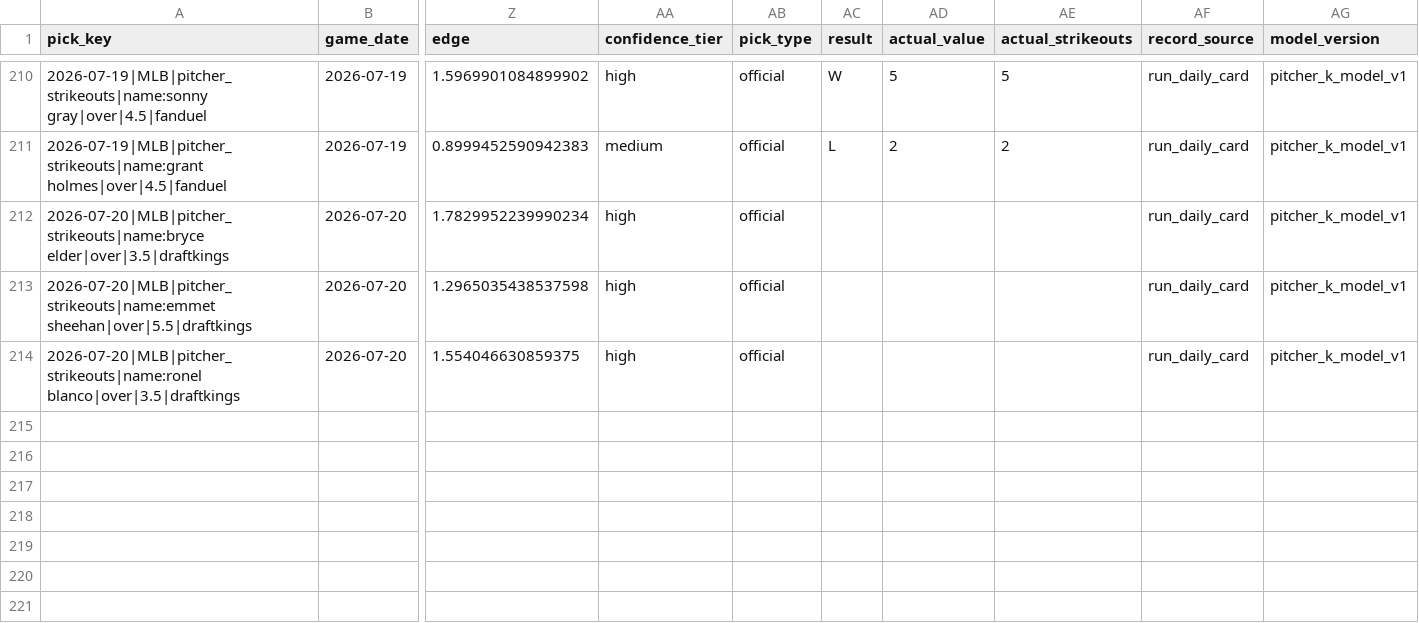
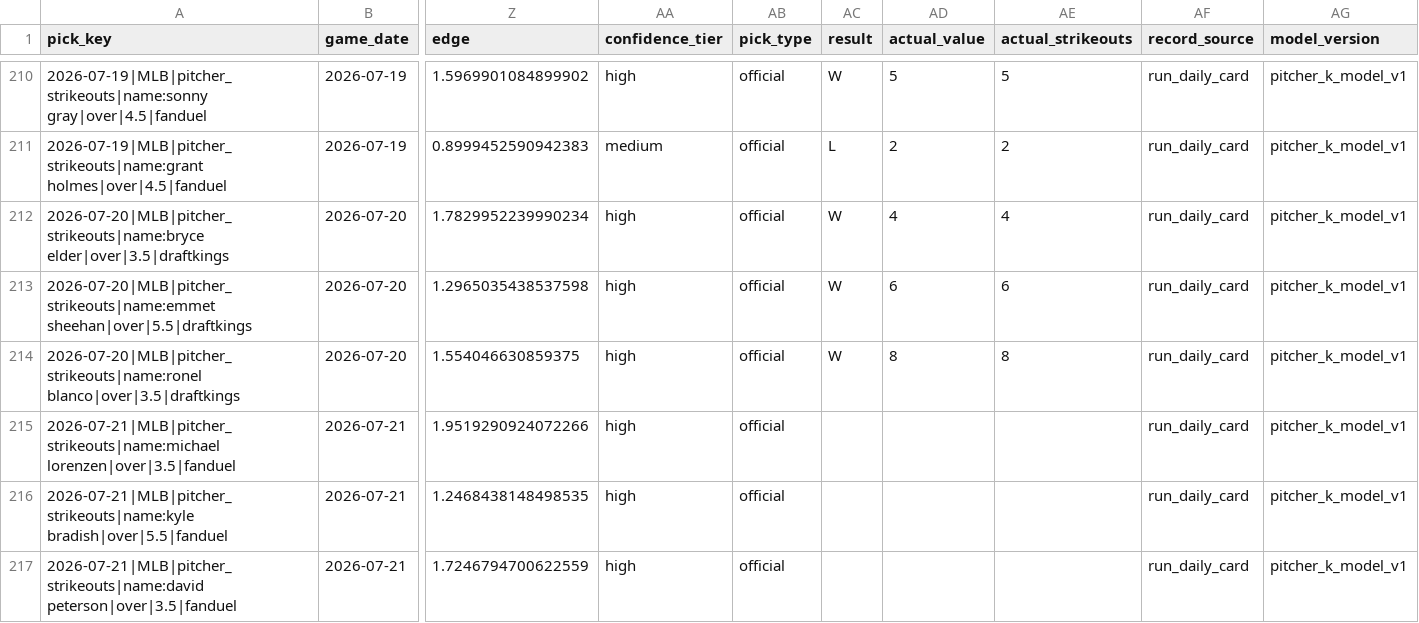
Before and after one commit to Ethrogo/proGramble, a CSV file: MLB/data/tracking/official_picks_history.csv, drawn as a sheet; only a part is shown, gaps mark what is left out; rows hold the shown columns only; the diff names each change by its address in the sheet, - before the commit and + after, or states it on an @@ line.

```diff
--- a/MLB/data/tracking/official_picks_history.csv
+++ b/MLB/data/tracking/official_picks_history.csv
-AC212:AC214 (result): (empty)
+AC212:AC214 (result): W
-AD212 (actual_value): (empty)
+AD212 (actual_value): 4
-AE212 (actual_strikeouts): (empty)
+AE212 (actual_strikeouts): 4
-AD213 (actual_value): (empty)
+AD213 (actual_value): 6
-AE213 (actual_strikeouts): (empty)
+AE213 (actual_strikeouts): 6
-AD214 (actual_value): (empty)
+AD214 (actual_value): 8
-AE214 (actual_strikeouts): (empty)
+AE214 (actual_strikeouts): 8
+row 215: 2026-07-21|MLB|pitcher_strikeouts|name:michael lorenzen|over|3.5|fanduel | 2026-07-21 | 1.9519290924072266 | high | official |  |  |  | run_daily_card | pitcher_k_model_v1
+row 216: 2026-07-21|MLB|pitcher_strikeouts|name:kyle bradish|over|5.5|fanduel | 2026-07-21 | 1.2468438148498535 | high | official |  |  |  | run_daily_card | pitcher_k_model_v1
+row 217: 2026-07-21|MLB|pitcher_strikeouts|name:david peterson|over|3.5|fanduel | 2026-07-21 | 1.7246794700622559 | high | official |  |  |  | run_daily_card | pitcher_k_model_v1
```
Also changed, not shown: MLB/data/tracking/official_picks_profit_by_book.csv, MLB/data/tracking/official_picks_profit_report.csv, 10 other files.
